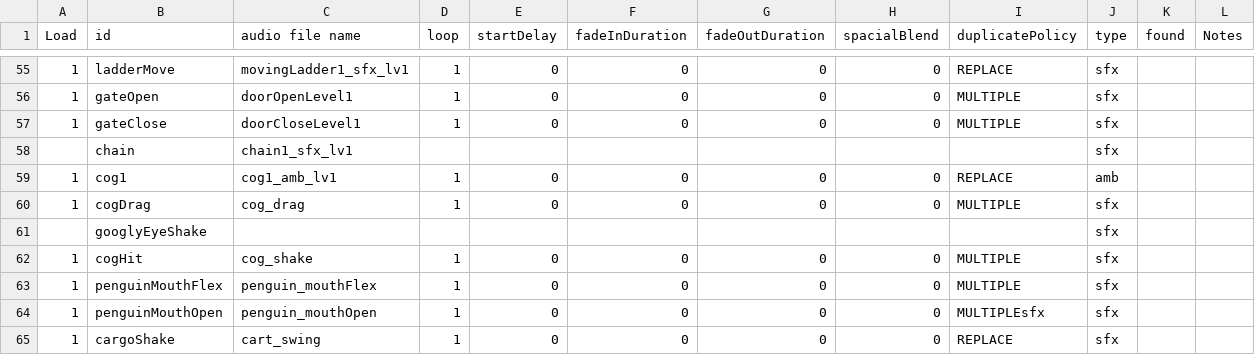
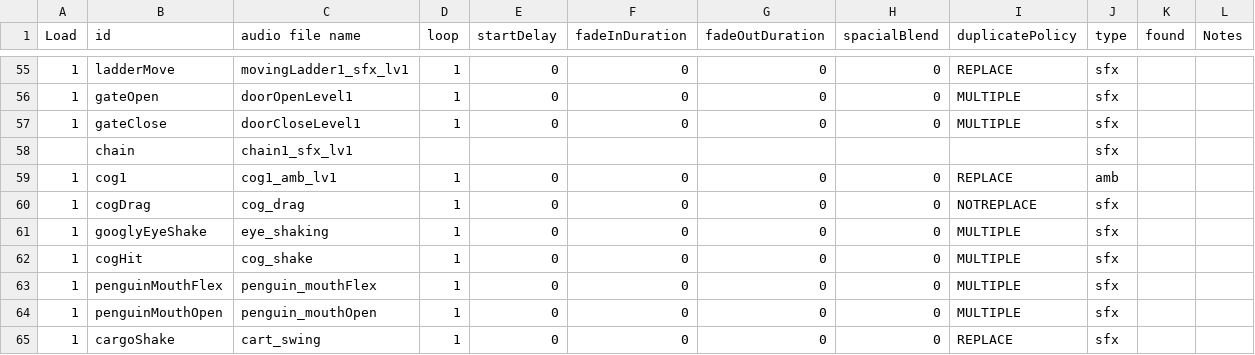
Before and after one commit to huxii/Crowd, a CSV file: Gremlins/Assets/Resources/Sounds/AudioList.csv, drawn as a sheet; only a part is shown, gaps mark what is left out; the diff names each change by its address in the sheet, - before the commit and + after, or states it on an @@ line.

Commit message:
cog_drag, cart_swing,eye_shaking sfx modified

```diff
--- a/Gremlins/Assets/Resources/Sounds/AudioList.csv
+++ b/Gremlins/Assets/Resources/Sounds/AudioList.csv
-I60 (duplicatePolicy): MULTIPLE
+I60 (duplicatePolicy): NOTREPLACE
-A61 (Load): (empty)
+A61 (Load): 1
-C61 (audio file name): (empty)
+C61 (audio file name): eye_shaking
-D61 (loop): (empty)
+D61 (loop): 1
-E61 (startDelay): (empty)
+E61 (startDelay): 0
-F61 (fadeInDuration): (empty)
+F61 (fadeInDuration): 0
-G61 (fadeOutDuration): (empty)
+G61 (fadeOutDuration): 0
-H61 (spacialBlend): (empty)
+H61 (spacialBlend): 0
-I61 (duplicatePolicy): (empty)
+I61 (duplicatePolicy): MULTIPLE
-I64 (duplicatePolicy): MULTIPLEsfx
+I64 (duplicatePolicy): MULTIPLE
```
Also changed, not shown: 5 other files.
